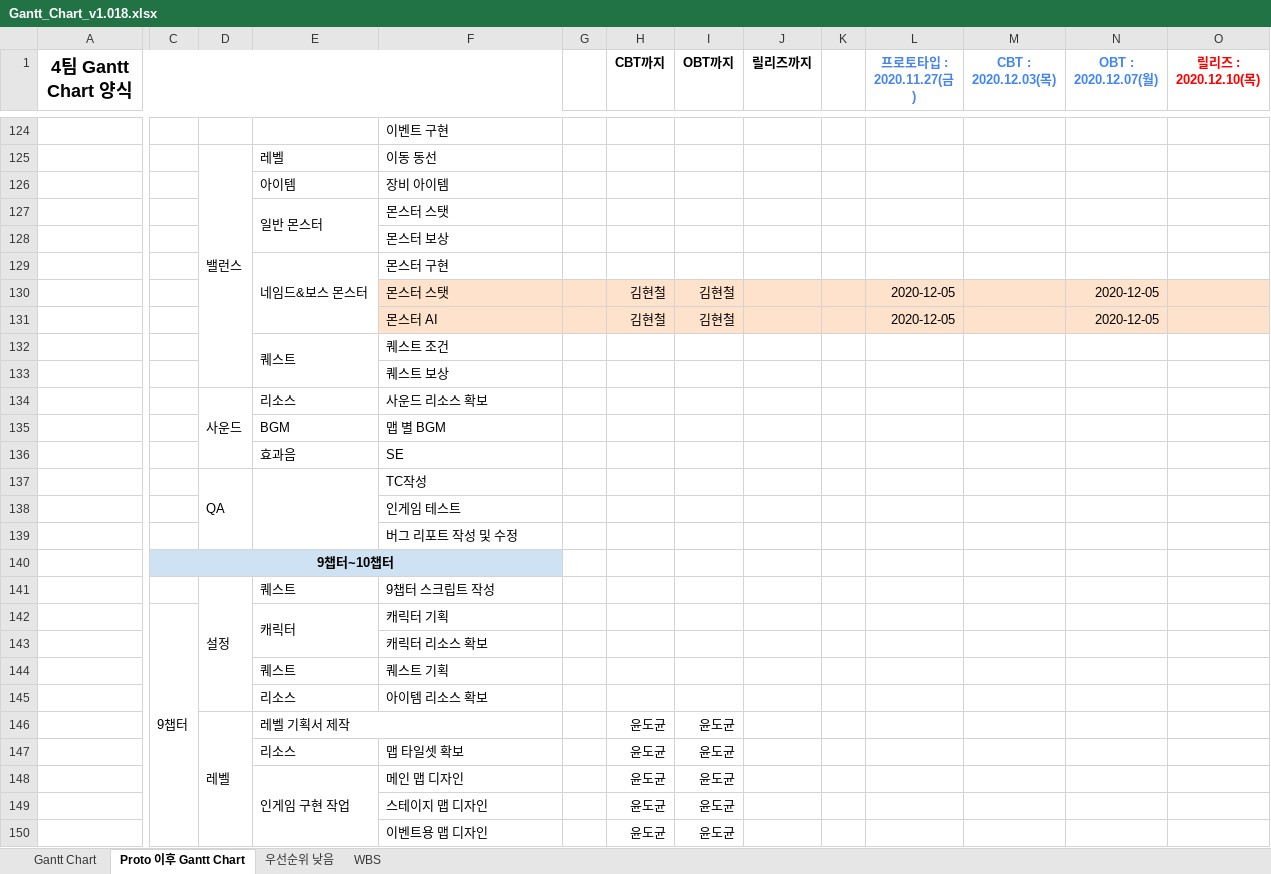
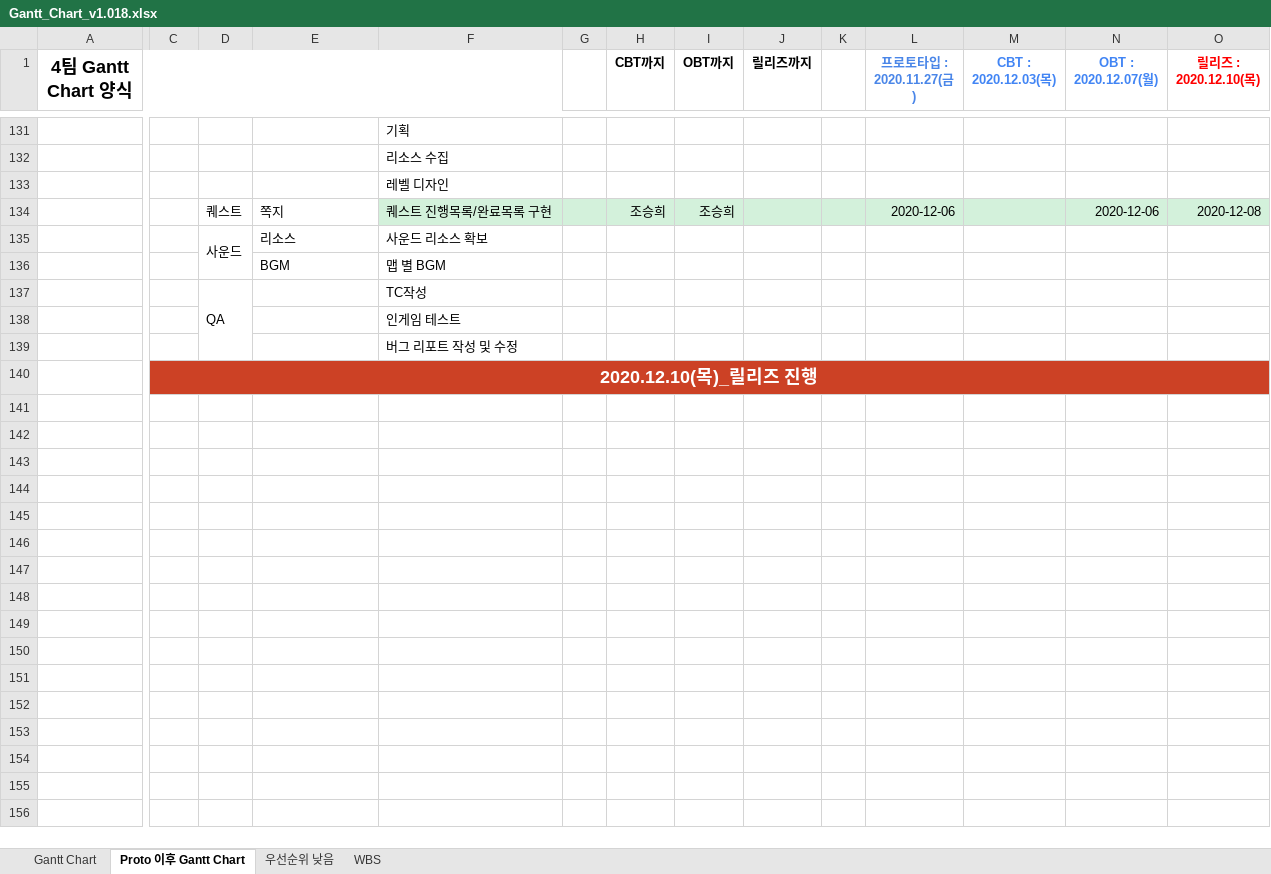
Before and after one commit to YDGYDGYDG/Yaho, an Excel workbook: Gantt_Chart_v1.018.xlsx, sheet Proto 이후 Gantt Chart, drawn as a sheet; only a part is shown, gaps mark what is left out; values as stored, in another font and other column widths than the file's, no borders; removed rows and columns are numbered as before the commit, all else as after; rows hold the shown columns only; the diff covers the shown part only; the diff names each change by its address in the sheet, - before the commit and + after, or states it on an @@ line.

```diff
--- a/Gantt_Chart_v1.018.xlsx (sheet Proto 이후 Gantt Chart)
+++ b/Gantt_Chart_v1.018.xlsx (sheet Proto 이후 Gantt Chart)
-F131: 이벤트 구현
+F131: 기획
-row 125:  |  | 밸런스 | 레벨 | 이동 동선
-row 126:  |  |  | 아이템 | 장비 아이템
-row 127:  |  |  | 일반 몬스터 | 몬스터 스탯
-F132: 몬스터 보상
+F132: 리소스 수집
-row 129:  |  |  | 네임드&보스 몬스터 | 몬스터 구현
-row 130:  |  |  |  | 몬스터 스탯 |  | 김현철 | 김현철 |  |  | 2020-12-05 |  | 2020-12-05
-row 131:  |  |  |  | 몬스터 AI |  | 김현철 | 김현철 |  |  | 2020-12-05 |  | 2020-12-05
-row 132:  |  |  | 퀘스트 | 퀘스트 조건
-F133: 퀘스트 보상
+F133: 레벨 디자인
+row 134:  |  | 퀘스트 | 쪽지 | 퀘스트 진행목록/완료목록 구현 |  | 조승희 | 조승희 |  |  | 2020-12-06 |  | 2020-12-06 | 2020-12-08
-row 136:  |  |  | 효과음 | SE
-E137:E139 merged
-C140: 9챕터~10챕터
+C140: 2020.12.10(목)_릴리즈 진행
-C140:F140 fill: #CFE2F3
+C140:F140 fill: #CC4125
-C140 text colour: black
+C140 text colour: #FFFFFF, text size: larger
-C140:F140 merged
+C140:O140 merged
-G140:O140 fill: none
+G140:O140 fill: #CC4125
-row 141:  |  | 설정 | 퀘스트 | 9챕터 스크립트 작성
-row 142:  | 9챕터 |  | 캐릭터 | 캐릭터 기획
-row 143:  |  |  |  | 캐릭터 리소스 확보
-row 144:  |  |  | 퀘스트 | 퀘스트 기획
-row 145:  |  |  | 리소스 | 아이템 리소스 확보
-row 146:  |  | 레벨 | 레벨 기획서 제작 |  |  | 윤도균 | 윤도균
-row 147:  |  |  | 리소스 | 맵 타일셋 확보 |  | 윤도균 | 윤도균
-row 148:  |  |  | 인게임 구현 작업 | 메인 맵 디자인 |  | 윤도균 | 윤도균
-row 149:  |  |  |  | 스테이지 맵 디자인 |  | 윤도균 | 윤도균
-row 150:  |  |  |  | 이벤트용 맵 디자인 |  | 윤도균 | 윤도균
```
Also changed, not shown: 16 added rows, 24 removed rows, 24 edited cells, cell formats and merged cells elsewhere in this sheet, hidden cells.
